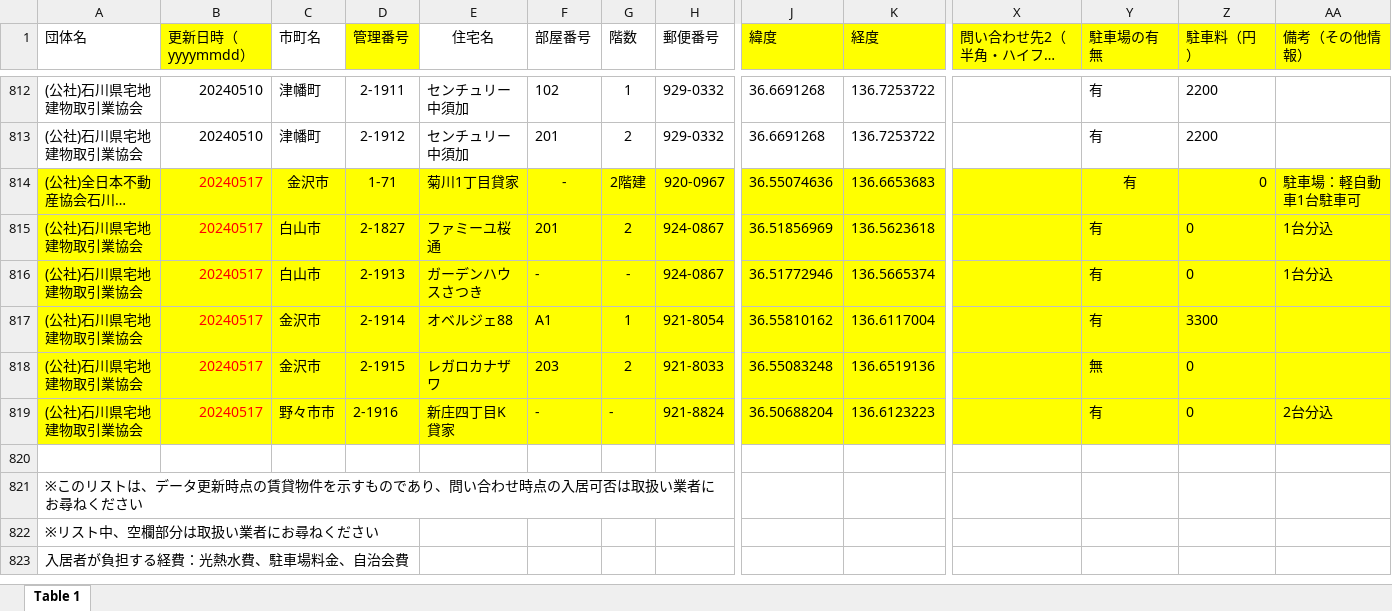
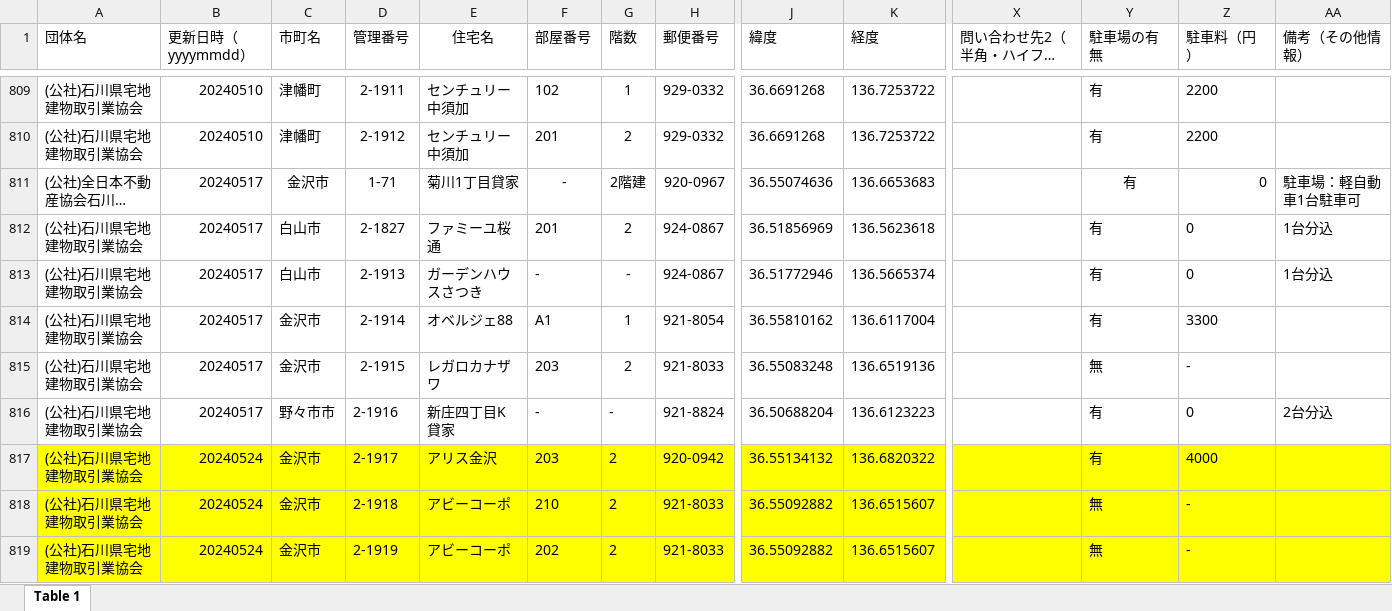
Before and after one commit to codeforjapan/noto-house-map, an Excel workbook: static/data/xls/noto.xlsx, sheet Table 1, drawn as a sheet; only a part is shown, gaps mark what is left out; the shorter side is filled out with more unchanged rows; long unchanged cells end in …; values as stored, in another font and other column widths than the file's, no borders; addresses are those after the commit; rows hold the shown columns only; the diff covers the shown part only; the diff names each change by its address in the sheet, - before the commit and + after, or states it on an @@ line.

Commit message:
update house data

```diff
--- a/static/data/xls/noto.xlsx (sheet Table 1)
+++ b/static/data/xls/noto.xlsx (sheet Table 1)
-B1 fill: #FFFF00
+B1 fill: none
-D1 fill: #FFFF00
+D1 fill: none
-J1:K1 fill: #FFFF00
+J1:K1 fill: none
-X1:AA1 fill: #FFFF00
+X1:AA1 fill: none
-A811:AA816 fill: #FFFF00
+A811:AA816 fill: none
-B811:B816 text colour: #FF0000
+B811:B816 text colour: black
-Z815 (駐車料（円）): 0
+Z815 (駐車料（円）): -
+row 817: (公社)石川県宅地建物取引業協会 | 20240524 | 金沢市 | 2-1917 | アリス金沢 | 203 | 2 | 920-0942 | 36.55134132 | 136.6820322 |  | 有 | 4000
+row 818: (公社)石川県宅地建物取引業協会 | 20240524 | 金沢市 | 2-1918 | アビーコーポ | 210 | 2 | 921-8033 | 36.55092882 | 136.6515607 |  | 無 | -
+row 819: (公社)石川県宅地建物取引業協会 | 20240524 | 金沢市 | 2-1919 | アビーコーポ | 202 | 2 | 921-8033 | 36.55092882 | 136.6515607 |  | 無 | -
```
Also changed, not shown: 9 added rows, 3 removed rows and cell formats elsewhere in this sheet.
